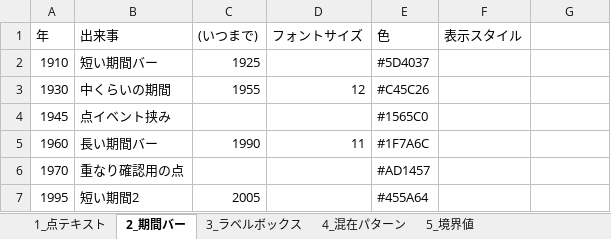
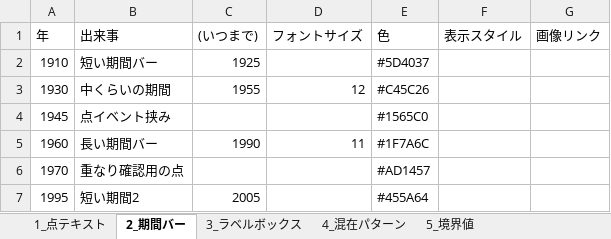
Before and after one commit to keigo1110/myminichronology, an Excel workbook: public/template_test.xlsx, sheet 2_期間バー, drawn as a sheet; values as stored, in another font and other column widths than the file's, no borders; the diff names each change by its address in the sheet, - before the commit and + after, or states it on an @@ line.

```diff
--- a/public/template_test.xlsx (sheet 2_期間バー)
+++ b/public/template_test.xlsx (sheet 2_期間バー)
-G1: (empty)
+G1: 画像リンク
```
Also changed, not shown: sheet 5_境界値, sheet 1_点テキスト, sheet 3_ラベルボックス, sheet 4_混在パターン, public/template_sample.xlsx, 11 other files.
